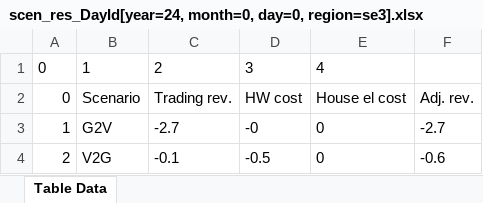
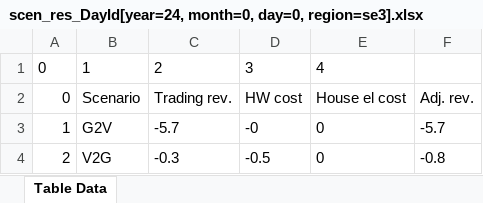
Before and after one commit to JonasHellgren/MachineLearning, an Excel workbook: src/main/java/safe_rl/runners/trading/results/scen_res_DayId[year=24, month=0, day=0, region=se3].xlsx, sheet Table Data, drawn as a sheet; values as stored, in another font and other column widths than the file's, no borders; the diff names each change by its address in the sheet, - before the commit and + after, or states it on an @@ line.

Commit message:
value from sim isf agent memory

```diff
--- a/src/main/java/safe_rl/runners/trading/results/scen_res_DayId[year=24, month=0, day=0, region=se3].xlsx (sheet Table Data)
+++ b/src/main/java/safe_rl/runners/trading/results/scen_res_DayId[year=24, month=0, day=0, region=se3].xlsx (sheet Table Data)
-C3: -2.7
+C3: -5.7
-F3: -2.7
+F3: -5.7
-C4: -0.1
+C4: -0.3
-F4: -0.6
+F4: -0.8
```
Also changed, not shown: 29 other files.
